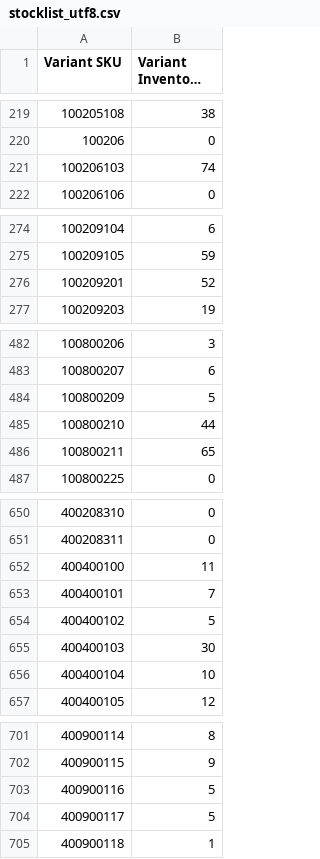
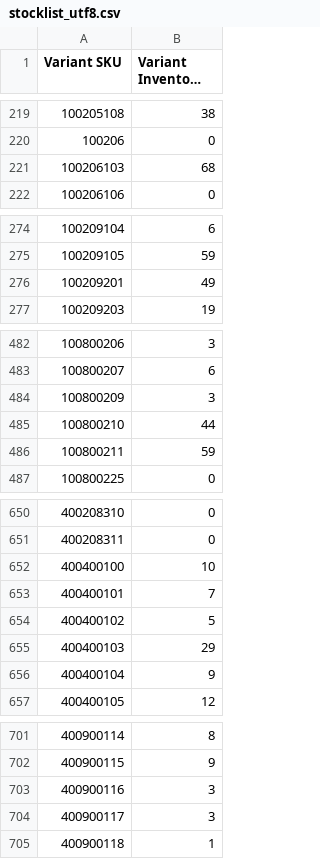
Before and after one commit to stevenlangeshops/inventory_feed_danform, a CSV file: stocklist_utf8.csv, drawn as a sheet; only a part is shown, gaps mark what is left out; long unchanged cells end in …; the diff covers the shown part only; the diff names each change by its address in the sheet, - before the commit and + after, or states it on an @@ line.

```diff
--- a/stocklist_utf8.csv
+++ b/stocklist_utf8.csv
-B221 (Variant Inventory Qty): 74
+B221 (Variant Inventory Qty): 68
-B276 (Variant Inventory Qty): 52
+B276 (Variant Inventory Qty): 49
-B484 (Variant Inventory Qty): 5
+B484 (Variant Inventory Qty): 3
-B486 (Variant Inventory Qty): 65
+B486 (Variant Inventory Qty): 59
-B652 (Variant Inventory Qty): 11
+B652 (Variant Inventory Qty): 10
-B655 (Variant Inventory Qty): 30
+B655 (Variant Inventory Qty): 29
-B656 (Variant Inventory Qty): 10
+B656 (Variant Inventory Qty): 9
-B703:B704 (Variant Inventory Qty): 5
+B703:B704 (Variant Inventory Qty): 3
```
Also changed, not shown: 8 edited cells elsewhere in this file.
